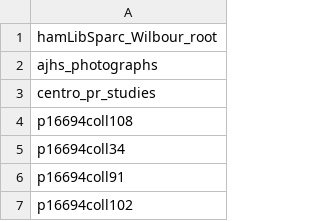
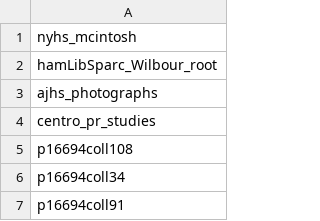
Before and after one commit to ESDNhub/ESDNDocs, a CSV file: sets-for-DPLA-harvesting/current_sets.csv, drawn as a sheet; only a part is shown; the shorter side is filled out with more unchanged rows; the diff names each change by its address in the sheet, - before the commit and + after, or states it on an @@ line.

Commit message:
Added NYHS McIntosh Burr Collection

```diff
--- a/sets-for-DPLA-harvesting/current_sets.csv
+++ b/sets-for-DPLA-harvesting/current_sets.csv
+row 1: nyhs_mcintosh
```
